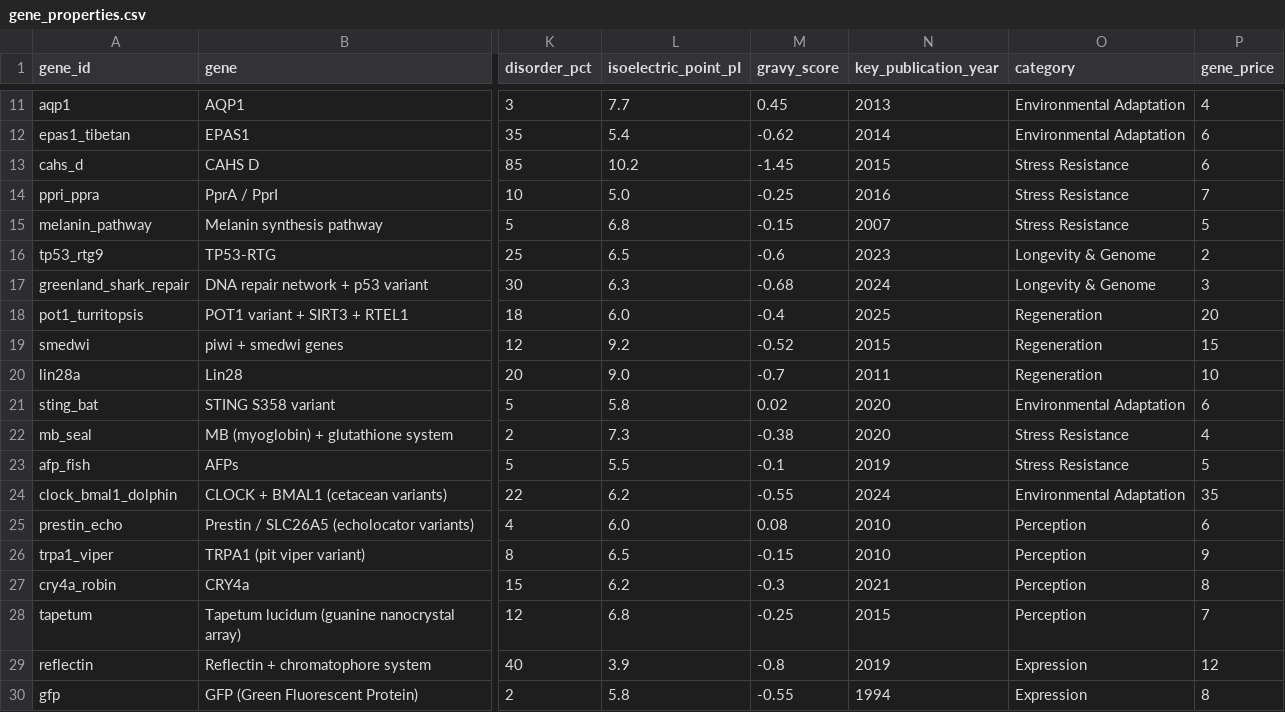
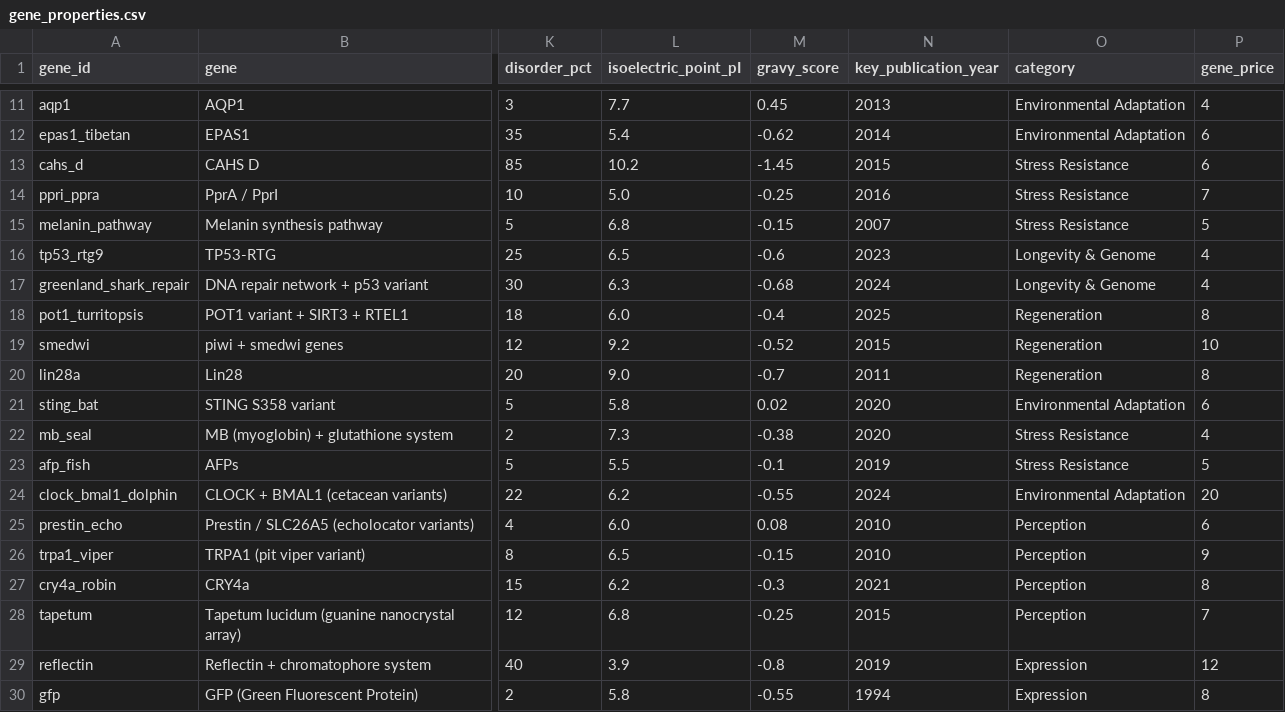
Before and after one commit to longevity-genie/materialized-enchancements, a CSV file: data/input/gene_properties.csv, drawn as a sheet; only a part is shown, gaps mark what is left out; the diff covers the shown part only; the diff names each change by its address in the sheet, - before the commit and + after, or states it on an @@ line.

```diff
--- a/data/input/gene_properties.csv
+++ b/data/input/gene_properties.csv
-P16 (gene_price): 2
+P16 (gene_price): 4
-P17 (gene_price): 3
+P17 (gene_price): 4
-P18 (gene_price): 20
+P18 (gene_price): 8
-P19 (gene_price): 15
+P19 (gene_price): 10
-P20 (gene_price): 10
+P20 (gene_price): 8
-P24 (gene_price): 35
+P24 (gene_price): 20
```
Also changed, not shown: 13 edited cells elsewhere in this file, 4 other files.
